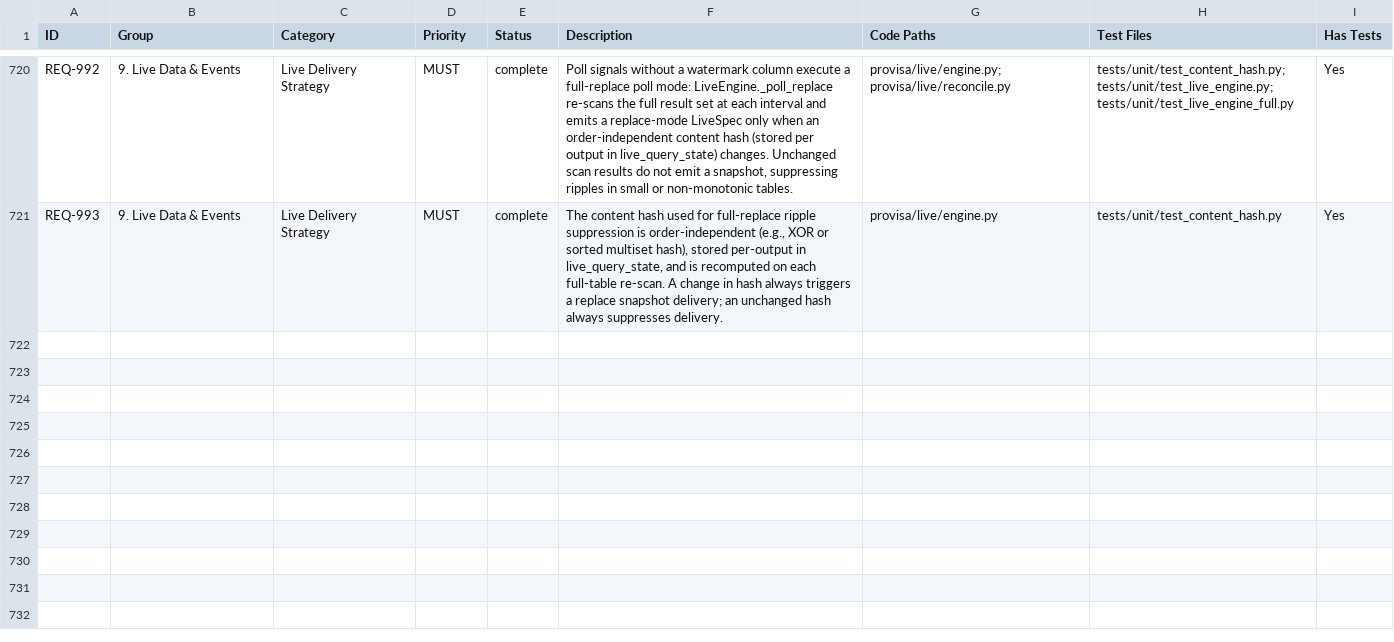
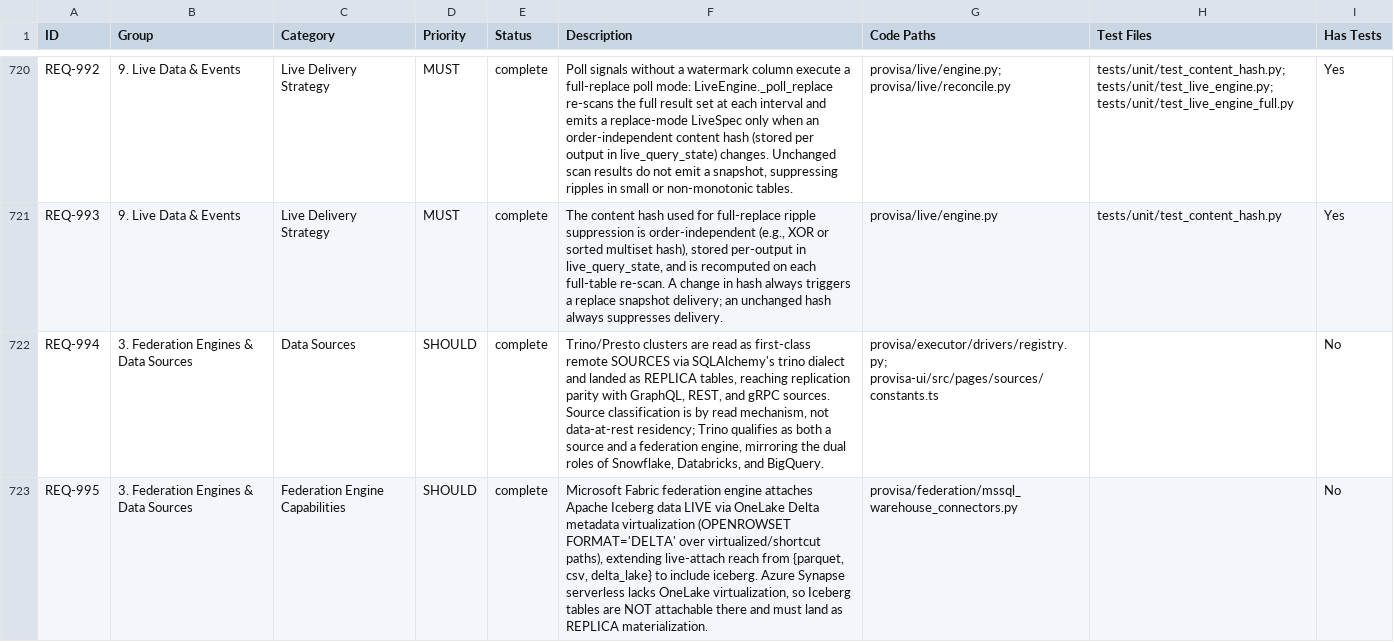
Before and after one commit to kenstott/provisa, a CSV file: docs/exports/traceability_matrix.csv, drawn as a sheet; only a part is shown, gaps mark what is left out; the diff names each change by its address in the sheet, - before the commit and + after, or states it on an @@ line.

```diff
--- a/docs/exports/traceability_matrix.csv
+++ b/docs/exports/traceability_matrix.csv
+row 722: REQ-994 | 3. Federation Engines & Data Sources | Data Sources | SHOULD | complete | Trino/Presto clusters are read as first-class remote SOURCES via SQLAlchemy's trino dialect and landed as REPLICA tables, reaching replication parity with GraphQL, REST, and gRPC sources. Source classification is by read mechanism, not data-at-rest residency; Trino qualifies as both a source and a federation engine, mirroring the dual roles of Snowflake, Databricks, and BigQuery. | provisa/executor/drivers/registry.py; provisa-ui/src/pages/sources/constants.ts |  | No
+row 723: REQ-995 | 3. Federation Engines & Data Sources | Federation Engine Capabilities | SHOULD | complete | Microsoft Fabric federation engine attaches Apache Iceberg data LIVE via OneLake Delta metadata virtualization (OPENROWSET FORMAT='DELTA' over virtualized/shortcut paths), extending live-attach reach from {parquet, csv, delta_lake} to include iceberg. Azure Synapse serverless lacks OneLake virtualization, so Iceberg tables are NOT attachable there and must land as REPLICA materialization. | provisa/federation/mssql_warehouse_connectors.py |  | No
```
Also changed, not shown: 10 other files.
